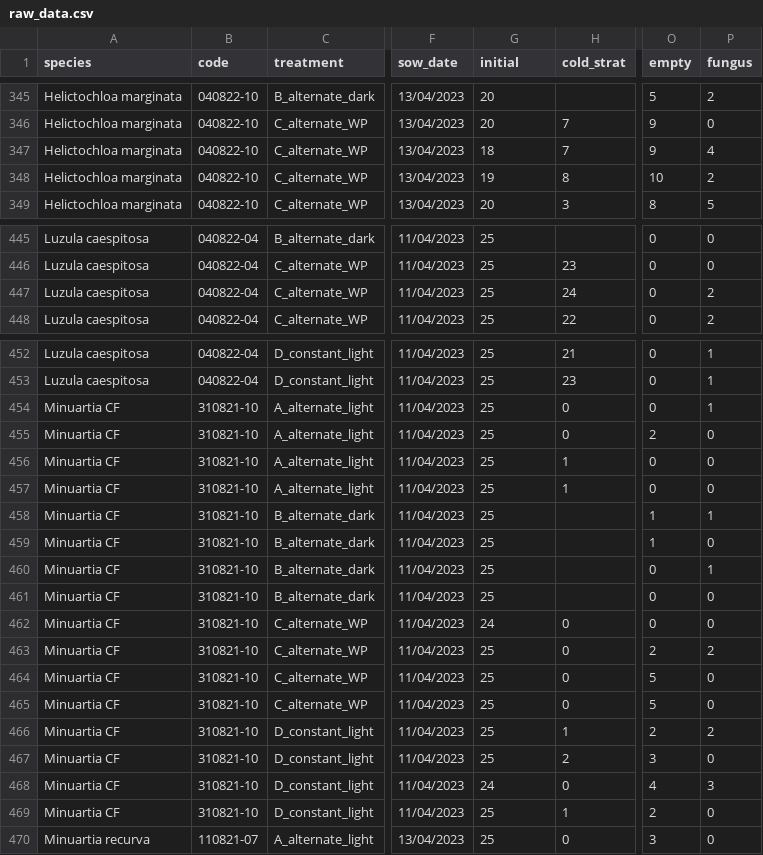
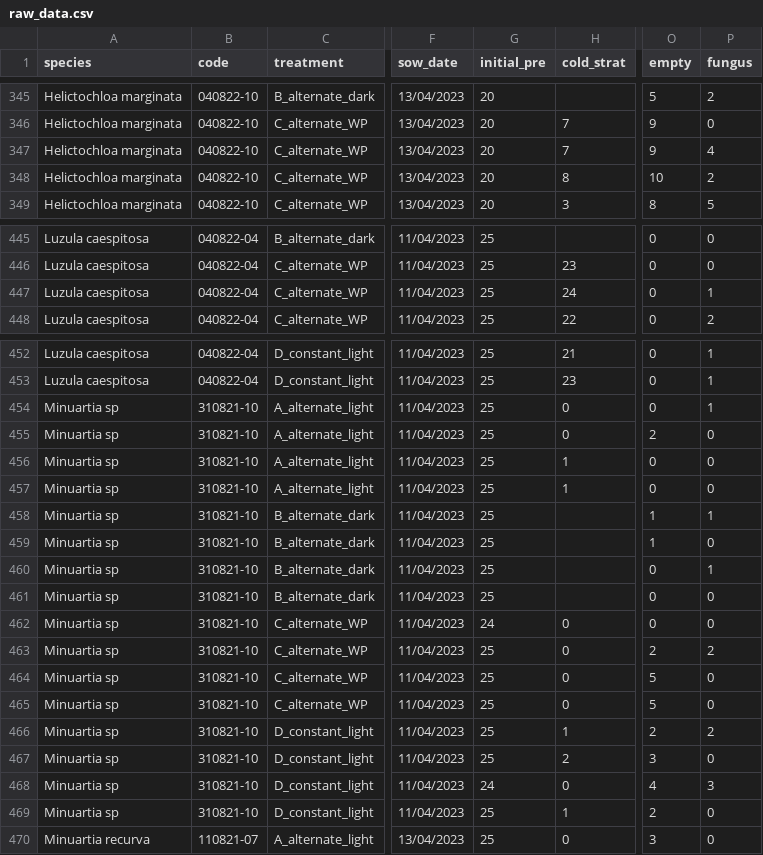
Before and after one commit to clara-espinosa/Germination_drivers, a CSV file: data/raw_data.csv, drawn as a sheet; only a part is shown, gaps mark what is left out; the diff names each change by its address in the sheet, - before the commit and + after, or states it on an @@ line.

```diff
--- a/data/raw_data.csv
+++ b/data/raw_data.csv
-G1: initial
+G1: initial_pre
-G347 (initial_pre): 18
+G347 (initial_pre): 20
-G348 (initial_pre): 19
+G348 (initial_pre): 20
-P447 (fungus): 2
+P447 (fungus): 1
-A454:A469 (species): Minuartia CF
+A454:A469 (species): Minuartia sp
```
Also changed, not shown: data/species.csv.
